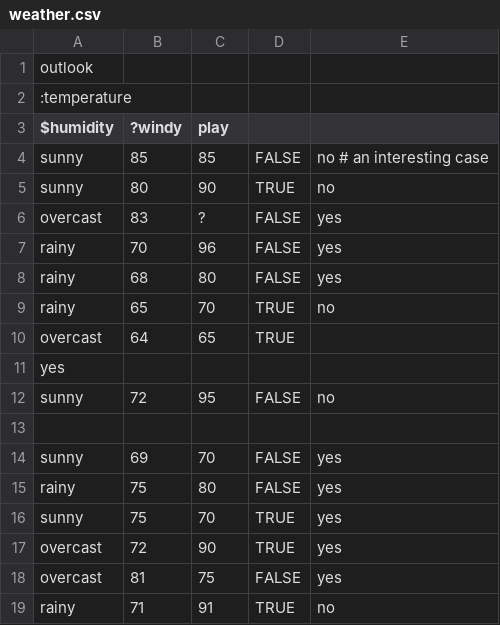
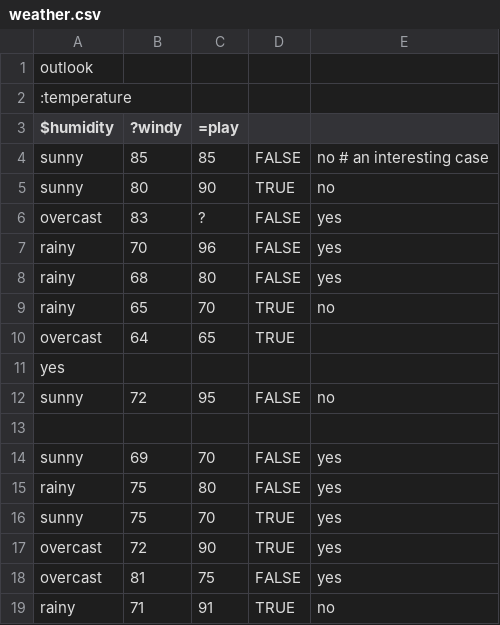
Before and after one commit to afcarl/se4dm, a CSV file: data/weather.csv, drawn as a sheet.

```diff
--- a/data/weather.csv
+++ b/data/weather.csv
@@ -2,3 +2,3 @@ outlook,
 :temperature,
-$humidity,?windy,play
+$humidity,?windy,=play
 sunny    , 85, 85, FALSE, no  # an interesting case
```
Also changed, not shown: 2 other files.
